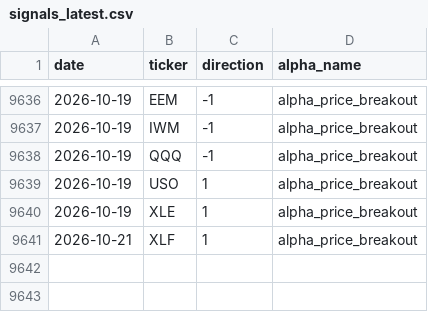
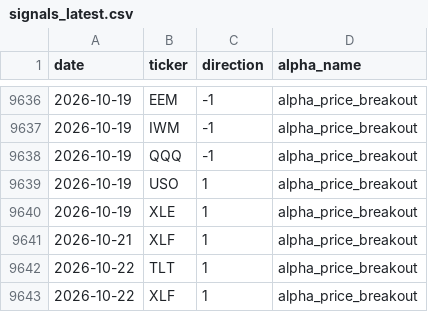
Before and after one commit to nikolas-joyce/alpha-price-breakout, a CSV file: outputs/signals_latest.csv, drawn as a sheet; only a part is shown, gaps mark what is left out; the diff names each change by its address in the sheet, - before the commit and + after, or states it on an @@ line.

```diff
--- a/outputs/signals_latest.csv
+++ b/outputs/signals_latest.csv
+row 9642: 2026-10-22 | TLT | 1 | alpha_price_breakout
+row 9643: 2026-10-22 | XLF | 1 | alpha_price_breakout
```
